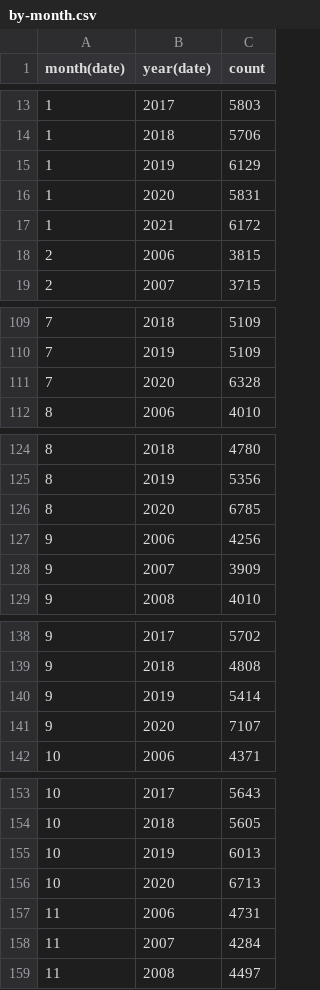
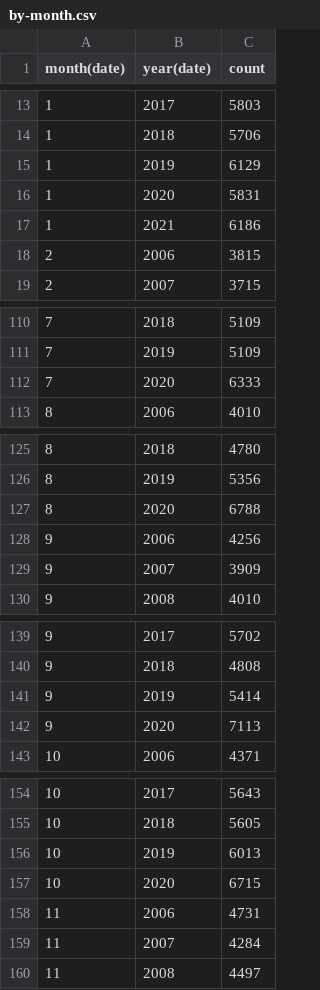
Before and after one commit to gurmanbh/chennai-registered-deaths-excess-mortality, a CSV file: data/by-month.csv, drawn as a sheet; only a part is shown, gaps mark what is left out; the diff covers the shown part only.

```diff
--- a/data/by-month.csv
+++ b/data/by-month.csv
@@ -16,3 +16,3 @@
 1,2020,5831
-1,2021,6172
+1,2021,6186
 2,2006,3815
@@ -110,3 +111,3 @@
 7,2019,5109
-7,2020,6328
+7,2020,6333
 8,2006,4010
@@ -125,3 +126,3 @@
 8,2019,5356
-8,2020,6785
+8,2020,6788
 9,2006,4256
@@ -140,3 +141,3 @@
 9,2019,5414
-9,2020,7107
+9,2020,7113
 10,2006,4371
@@ -155,3 +156,3 @@
 10,2019,6013
-10,2020,6713
+10,2020,6715
 11,2006,4731
```
Also changed, not shown: 1 added row and 11 edited cells elsewhere in this file, data/by-date-sex.csv, data/by-date.csv, 4 other files.
